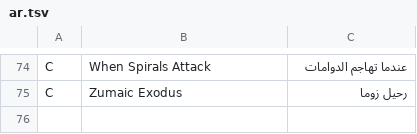
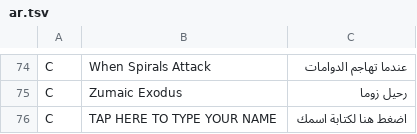
Before and after one commit to himohammed53-lab/Zuma-Deluxe-HD, a TSV file: tools/ar.tsv, drawn as a sheet; only a part is shown, gaps mark what is left out.

```diff
--- a/tools/ar.tsv
+++ b/tools/ar.tsv
@@ -75 +75,2 @@ C	When Spirals Attack	عندما تهاجم الدوامات
 C	Zumaic Exodus	رحيل زوما
+C	TAP HERE TO TYPE YOUR NAME	اضغط هنا لكتابة اسمك
```
Also changed, not shown: 4 other files.
